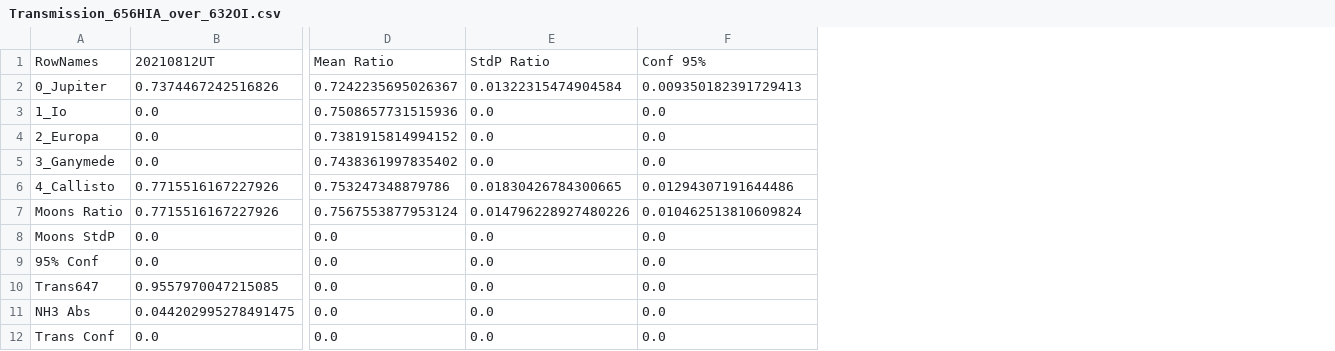
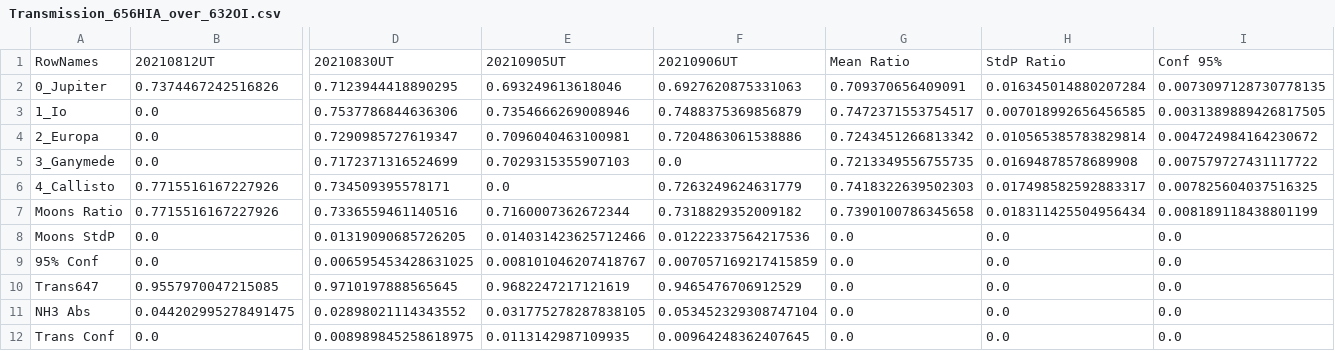
Before and after one commit to smhill001/Jupiter_NH3_Analysis, a CSV file: Transmission_656HIA_over_632OI.csv, drawn as a sheet; only a part is shown, gaps mark what is left out; addresses are those after the commit; the diff names each change by its address in the sheet, - before the commit and + after, or states it on an @@ line.

```diff
--- a/Transmission_656HIA_over_632OI.csv
+++ b/Transmission_656HIA_over_632OI.csv
+column D, rows 1-12: 20210830UT | 0.7123944418890295 | 0.7537786844636306 | 0.7290985727619347 | 0.7172371316524699 | 0.734509395578171 | 0.7336559461140516 | 0.01319090685726205 | 0.006595453428631025 | 0.9710197888565645 | 0.02898021114343552 | 0.008989845258618975
+column E, rows 1-12: 20210905UT | 0.693249613618046 | 0.7354666269008946 | 0.7096040463100981 | 0.7029315355907103 | 0.0 | 0.7160007362672344 | 0.014031423625712466 | 0.008101046207418767 | 0.9682247217121619 | 0.031775278287838105 | 0.0113142987109935
+column F, rows 1-12: 20210906UT | 0.6927620875331063 | 0.7488375369856879 | 0.7204863061538886 | 0.0 | 0.7263249624631779 | 0.7318829352009182 | 0.01222337564217536 | 0.007057169217415859 | 0.9465476706912529 | 0.053452329308747104 | 0.00964248362407645
-G2: 0.7242235695026367
+G2: 0.709370656409091
-H2: 0.01322315474904584
+H2: 0.016345014880207284
-I2: 0.009350182391729413
+I2: 0.0073097128730778135
-G3: 0.7508657731515936
+G3: 0.7472371553754517
-H3: 0.0
+H3: 0.007018992656456585
-I3: 0.0
+I3: 0.0031389889426817505
-G4: 0.7381915814994152
+G4: 0.7243451266813342
-H4: 0.0
+H4: 0.010565385783829814
-I4: 0.0
+I4: 0.004724984164230672
-G5: 0.7438361997835402
+G5: 0.7213349556755735
-H5: 0.0
+H5: 0.01694878578689908
-I5: 0.0
+I5: 0.007579727431117722
-G6: 0.753247348879786
+G6: 0.7418322639502303
-H6: 0.01830426784300665
+H6: 0.017498582592883317
-I6: 0.01294307191644486
+I6: 0.007825604037516325
-G7: 0.7567553877953124
+G7: 0.7390100786345658
-H7: 0.014796228927480226
+H7: 0.018311425504956434
-I7: 0.010462513810609824
+I7: 0.008189118438801199
```
Also changed, not shown: AllTable.csv, Transmission_647CNT_over_632OI.csv, 31 other files.
